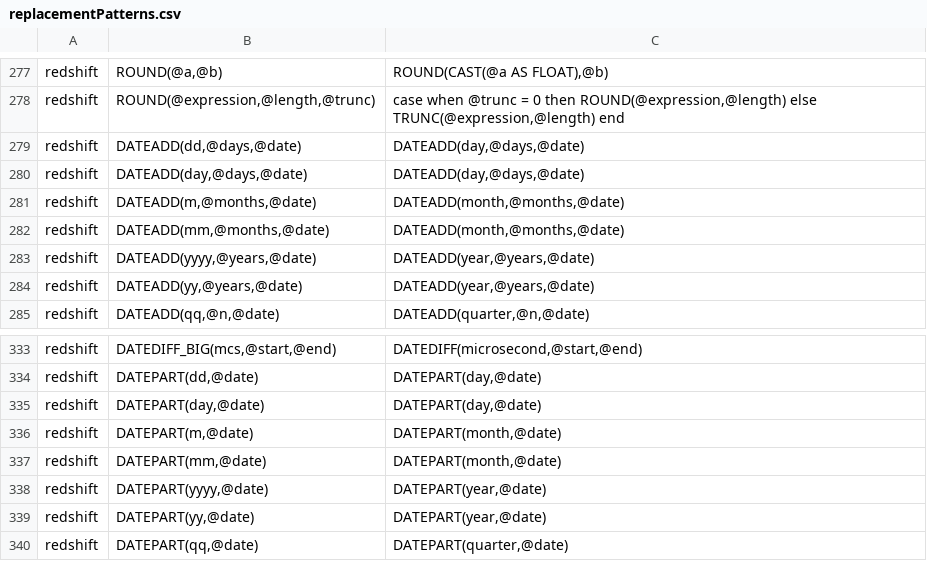
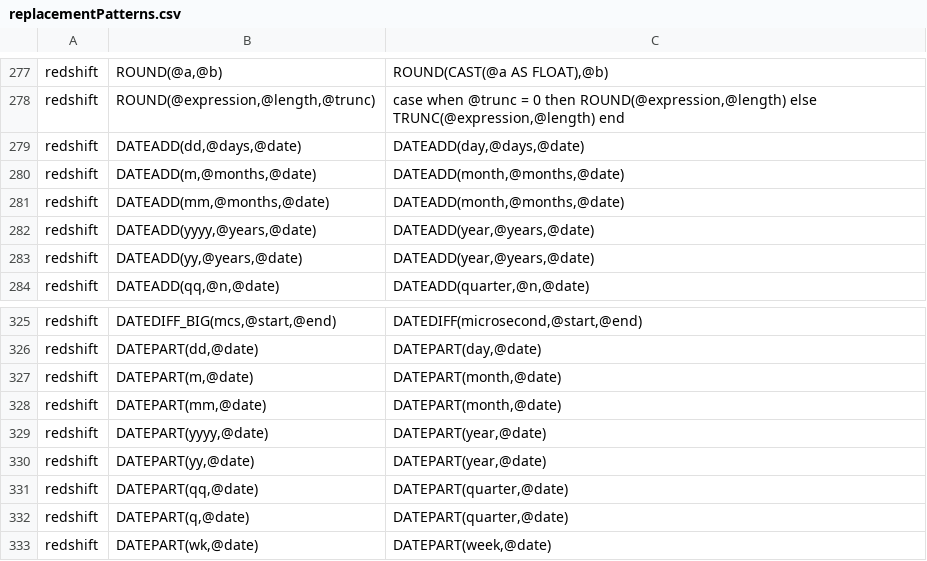
Before and after one commit to data2evidence/d2e-SqlRender, a CSV file: inst/csv/replacementPatterns.csv, drawn as a sheet; only a part is shown, gaps mark what is left out; the shorter side is filled out with more unchanged rows; the diff covers the shown part only; the diff names each change by its address in the sheet, - before the commit and + after, or states it on an @@ line.

Commit message:
Removed date translations that make no changes

```diff
--- a/inst/csv/replacementPatterns.csv
+++ b/inst/csv/replacementPatterns.csv
-row 280: redshift | DATEADD(day,@days,@date) | DATEADD(day,@days,@date)
-row 335: redshift | DATEPART(day,@date) | DATEPART(day,@date)
```
Also changed, not shown: 10 removed rows elsewhere in this file.
